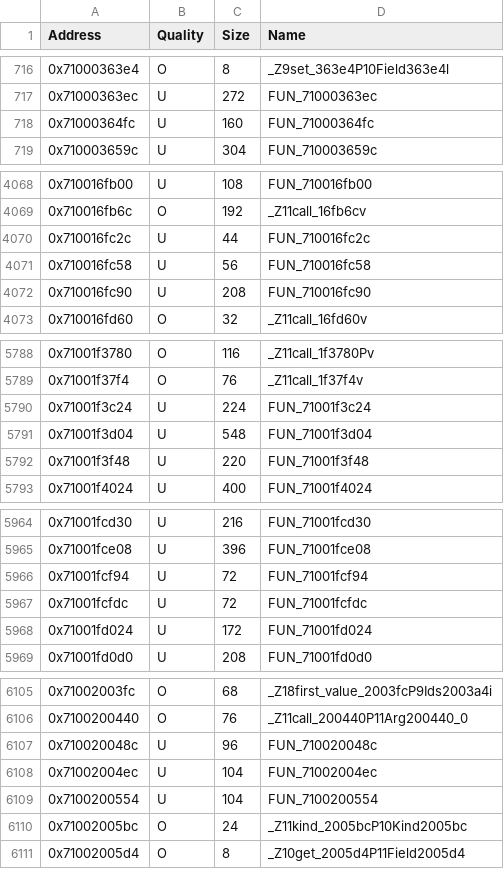
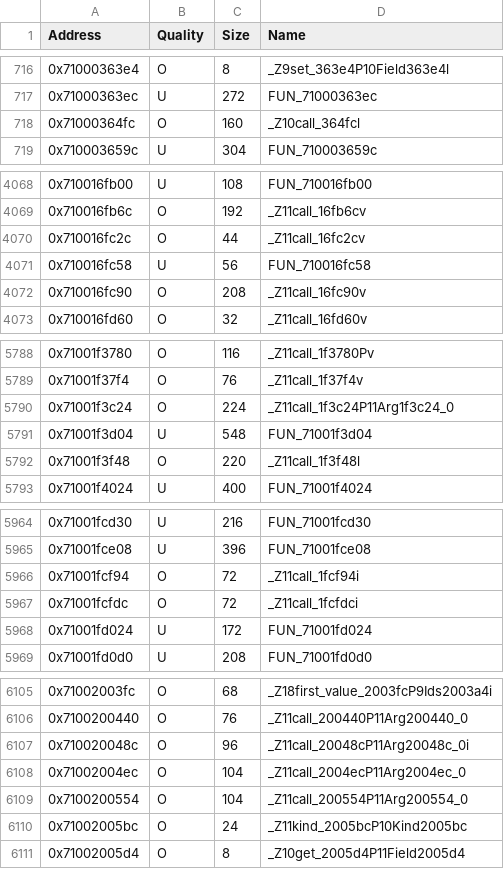
Before and after one commit to MusohSlop/HWDE-decomp, a CSV file: data/functions.csv, drawn as a sheet; only a part is shown, gaps mark what is left out; the diff covers the shown part only.

```diff
--- a/data/functions.csv
+++ b/data/functions.csv
@@ -717,3 +717,3 @@ Address,Quality,Size,Name
 0x71000363ec,U,272,FUN_71000363ec
-0x71000364fc,U,160,FUN_71000364fc
+0x71000364fc,O,160,_Z10call_364fcl
 0x710003659c,U,304,FUN_710003659c
@@ -4069,5 +4069,5 @@ Address,Quality,Size,Name
 0x710016fb6c,O,192,_Z11call_16fb6cv
-0x710016fc2c,U,44,FUN_710016fc2c
+0x710016fc2c,O,44,_Z11call_16fc2cv
 0x710016fc58,U,56,FUN_710016fc58
-0x710016fc90,U,208,FUN_710016fc90
+0x710016fc90,O,208,_Z11call_16fc90v
 0x710016fd60,O,32,_Z11call_16fd60v
@@ -5789,5 +5789,5 @@ Address,Quality,Size,Name
 0x71001f37f4,O,76,_Z11call_1f37f4v
-0x71001f3c24,U,224,FUN_71001f3c24
+0x71001f3c24,O,224,_Z11call_1f3c24P11Arg1f3c24_0
 0x71001f3d04,U,548,FUN_71001f3d04
-0x71001f3f48,U,220,FUN_71001f3f48
+0x71001f3f48,O,220,_Z11call_1f3f48l
 0x71001f4024,U,400,FUN_71001f4024
@@ -5965,4 +5965,4 @@ Address,Quality,Size,Name
 0x71001fce08,U,396,FUN_71001fce08
-0x71001fcf94,U,72,FUN_71001fcf94
-0x71001fcfdc,U,72,FUN_71001fcfdc
+0x71001fcf94,O,72,_Z11call_1fcf94i
+0x71001fcfdc,O,72,_Z11call_1fcfdci
 0x71001fd024,U,172,FUN_71001fd024
@@ -6106,5 +6106,5 @@ Address,Quality,Size,Name
 0x7100200440,O,76,_Z11call_200440P11Arg200440_0
-0x710020048c,U,96,FUN_710020048c
-0x71002004ec,U,104,FUN_71002004ec
-0x7100200554,U,104,FUN_7100200554
+0x710020048c,O,96,_Z11call_20048cP11Arg20048c_0i
+0x71002004ec,O,104,_Z11call_2004ecP11Arg2004ec_0
+0x7100200554,O,104,_Z11call_200554P11Arg200554_0
 0x71002005bc,O,24,_Z11kind_2005bcP10Kind2005bc
```
Also changed, not shown: 66 edited cells elsewhere in this file, 5 other files.
